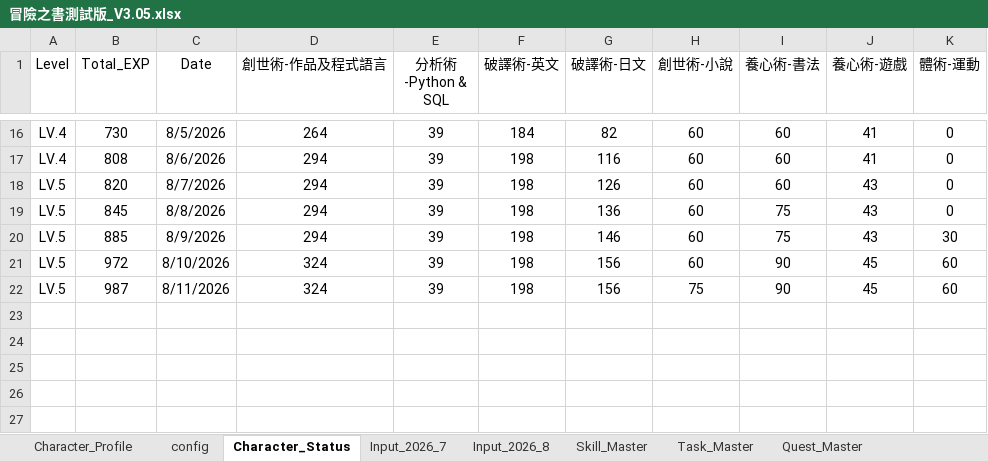
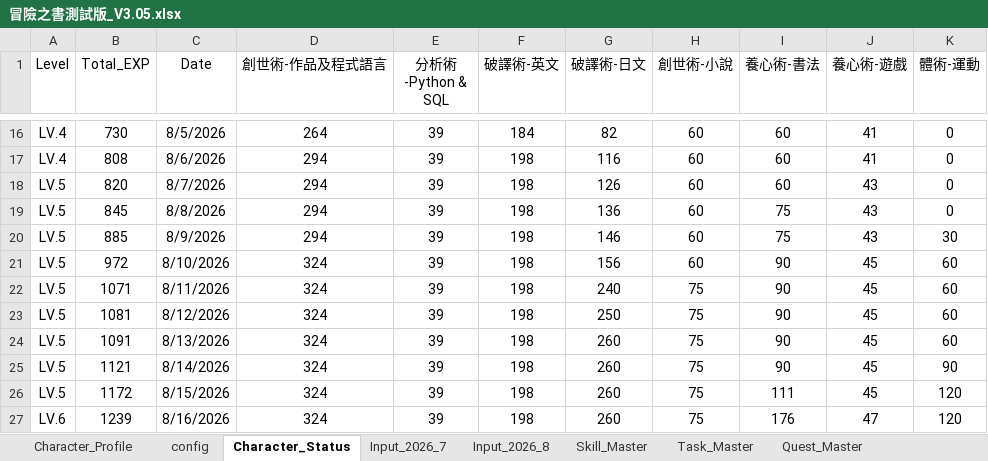
Before and after one commit to jzero0218/Project, an Excel workbook: Adventure_Book/Data/冒險之書測試版_V3.05.xlsx, sheet Character_Status, drawn as a sheet; only a part is shown, gaps mark what is left out; values as stored, in another font and other column widths than the file's, no borders; table styles not drawn; the diff names each change by its address in the sheet, - before the commit and + after, or states it on an @@ line.

```diff
--- a/Adventure_Book/Data/冒險之書測試版_V3.05.xlsx (sheet Character_Status)
+++ b/Adventure_Book/Data/冒險之書測試版_V3.05.xlsx (sheet Character_Status)
-B22 (Total_EXP): 987
+B22 (Total_EXP): 1071
-G22 (破譯術-日文): 156
+G22 (破譯術-日文): 240
+row 23: LV.5 | 1081 | 8/12/2026 | 324 | 39 | 198 | 250 | 75 | 90 | 45 | 60
+row 24: LV.5 | 1091 | 8/13/2026 | 324 | 39 | 198 | 260 | 75 | 90 | 45 | 60
+row 25: LV.5 | 1121 | 8/14/2026 | 324 | 39 | 198 | 260 | 75 | 90 | 45 | 90
+row 26: LV.5 | 1172 | 8/15/2026 | 324 | 39 | 198 | 260 | 75 | 111 | 45 | 120
+row 27: LV.6 | 1239 | 8/16/2026 | 324 | 39 | 198 | 260 | 75 | 176 | 47 | 120
```
Also changed, not shown: sheet Input_2026_8, sheet Character_Profile, sheet Task_Master, sheet EXP_Calculation, sheet config, 13 other files.
